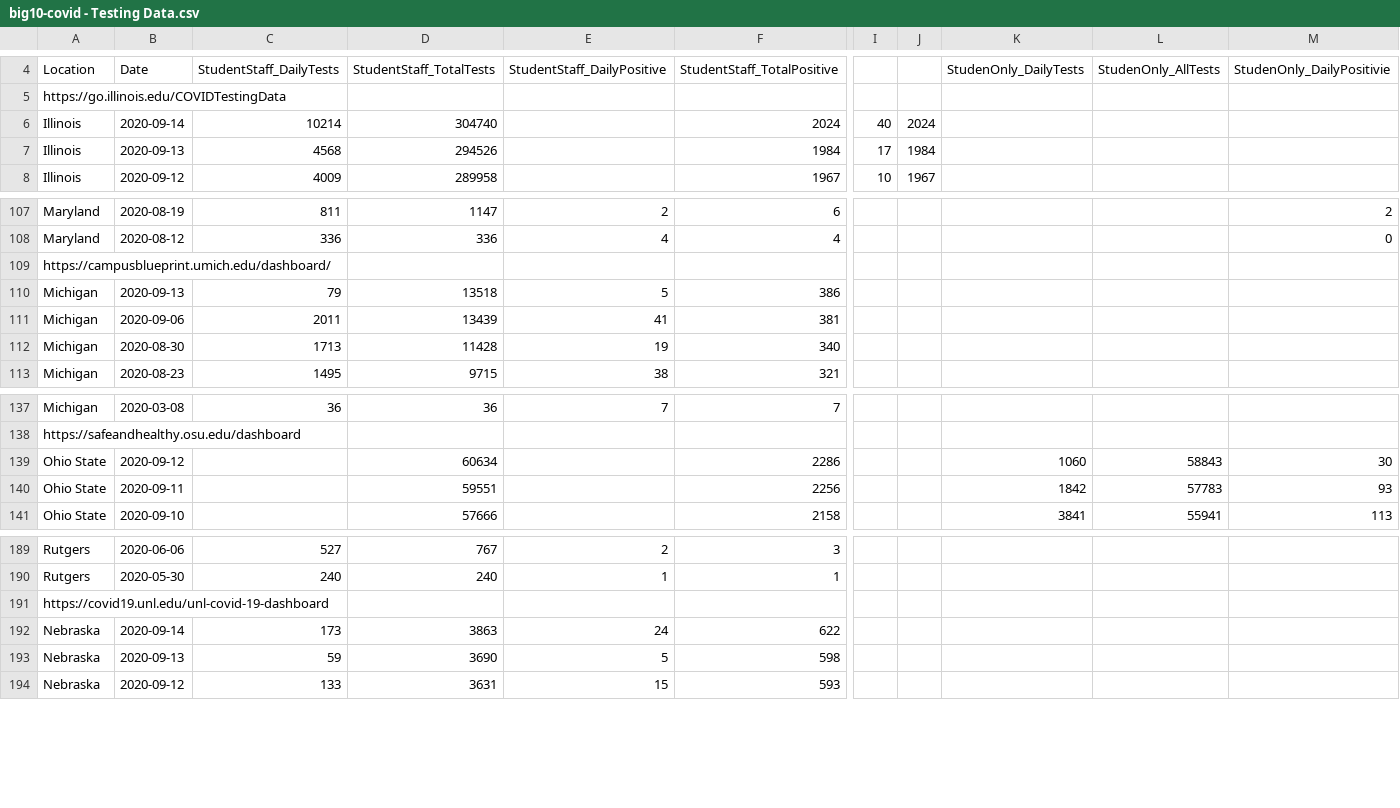
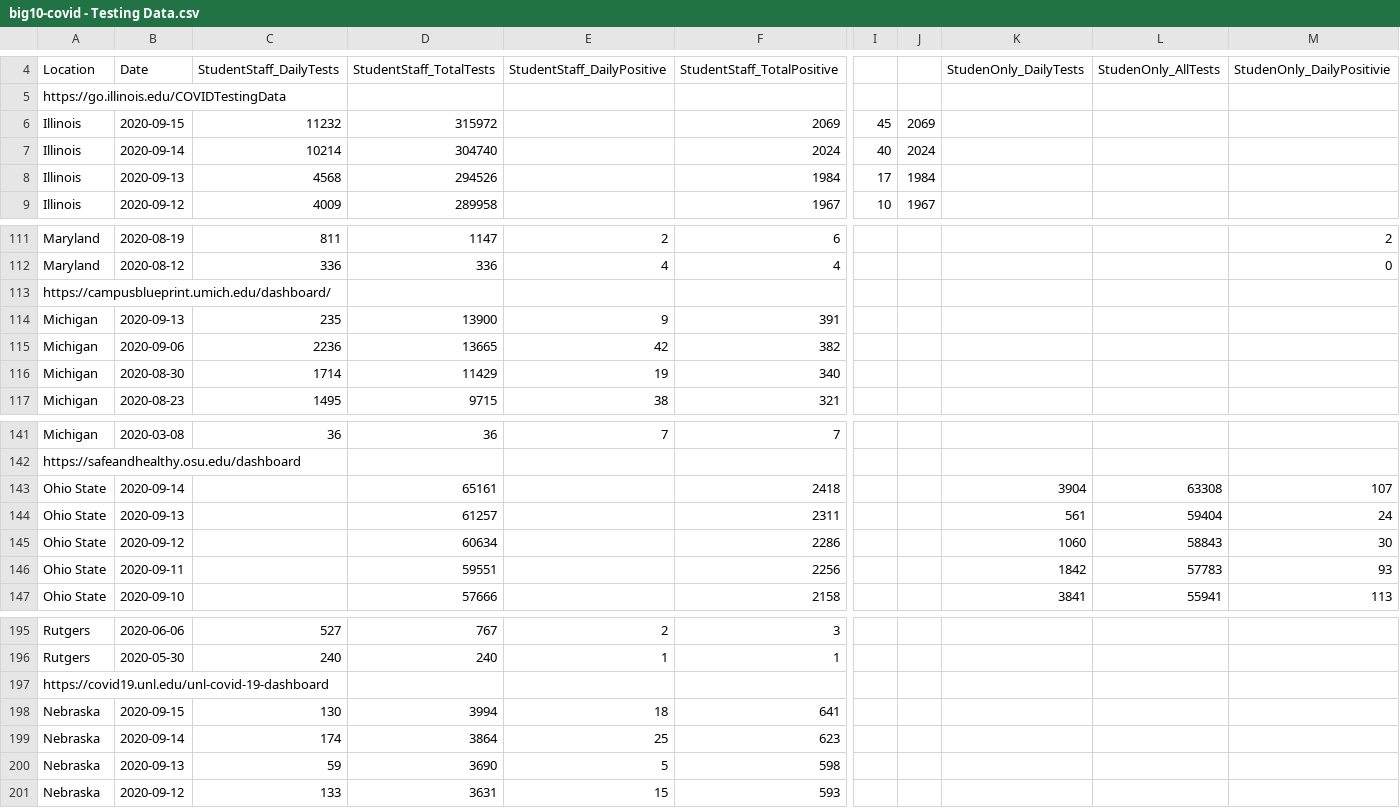
Before and after one commit to wadefagen/waf.cs.illinois.edu, a CSV file: covid-19/data/big10-covid - Testing Data.csv, drawn as a sheet; only a part is shown, gaps mark what is left out; addresses are those after the commit; rows hold the shown columns only; the diff covers the shown part only; the diff names each change by its address in the sheet, - before the commit and + after, or states it on an @@ line.

```diff
--- a/covid-19/data/big10-covid - Testing Data.csv
+++ b/covid-19/data/big10-covid - Testing Data.csv
+row 6: Illinois | 2020-09-15 | 11232 | 315972 |  | 2069 | 45 | 2069
-C114: 79
+C114: 235
-D114: 13518
+D114: 13900
-E114: 5
+E114: 9
-F114: 386
+F114: 391
-C115: 2011
+C115: 2236
-D115: 13439
+D115: 13665
-E115: 41
+E115: 42
-F115: 381
+F115: 382
-C116: 1713
+C116: 1714
-D116: 11428
+D116: 11429
+row 143: Ohio State | 2020-09-14 |  | 65161 |  | 2418 |  |  | 3904 | 63308 | 107
+row 144: Ohio State | 2020-09-13 |  | 61257 |  | 2311 |  |  | 561 | 59404 | 24
+row 198: Nebraska | 2020-09-15 | 130 | 3994 | 18 | 641
-C199: 173
+C199: 174
-D199: 3863
+D199: 3864
-E199: 24
+E199: 25
-F199: 622
+F199: 623
```
Also changed, not shown: 4 added rows and 28 edited cells elsewhere in this file, covid-19/data/data-il.csv, covid-19/data/data.csv, 1 other file.
